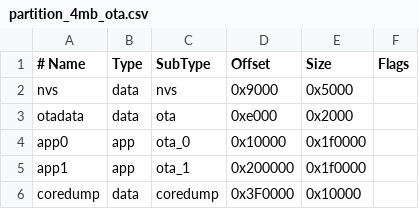
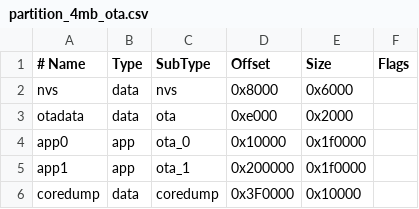
Before and after one commit to sQueezy1332/NimBLE_Secure, a CSV file: partition_4mb_ota.csv, drawn as a sheet.

```diff
--- a/partition_4mb_ota.csv
+++ b/partition_4mb_ota.csv
@@ -1,3 +1,3 @@
 # Name,   Type, SubType, Offset,  Size, Flags
-nvs,      data, nvs,     0x9000,  0x5000,
+nvs,      data, nvs,     0x8000,  0x6000,
 otadata,  data, ota,     0xe000,  0x2000,
```
Also changed, not shown: 36 other files.
